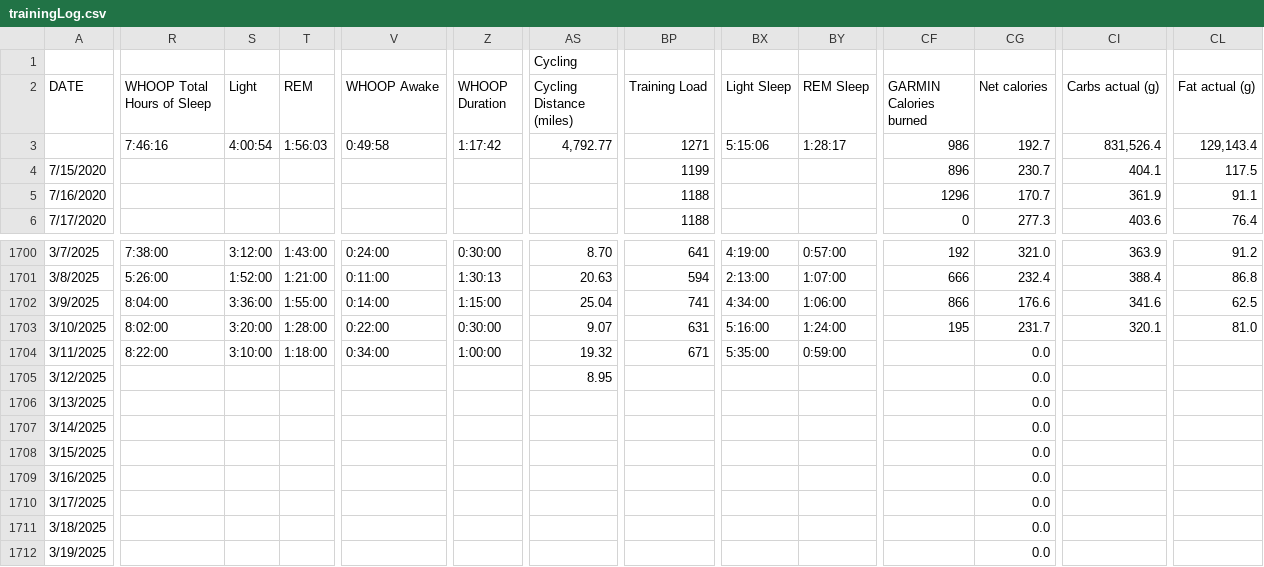
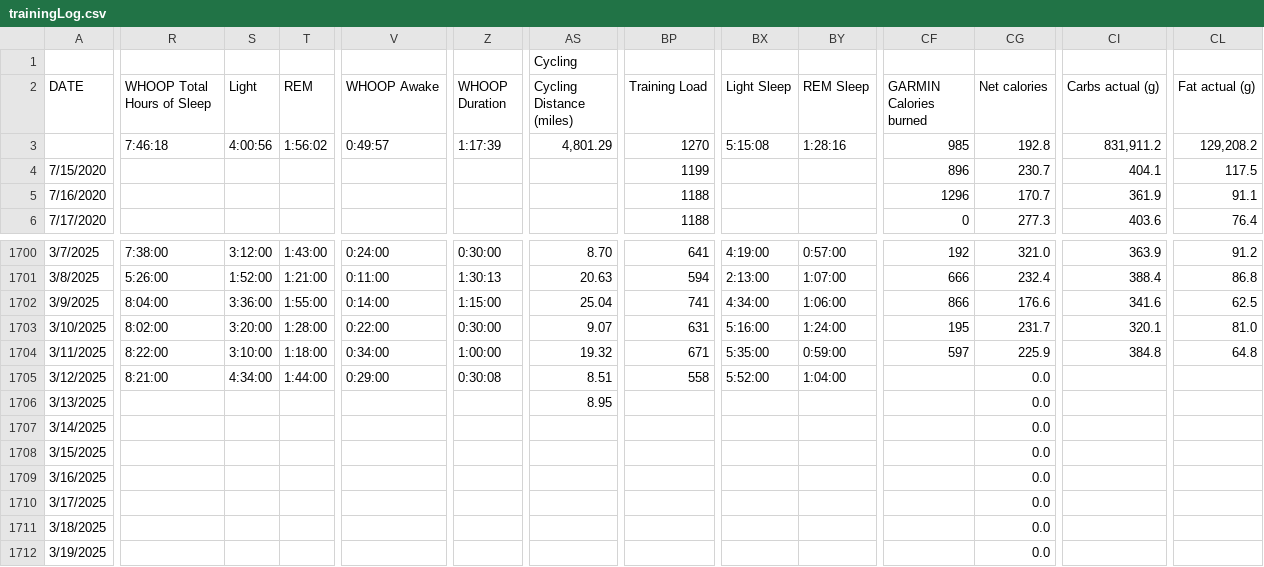
Before and after one commit to ptsouth97/traininglogWebserver, a CSV file: trainingLog.csv, drawn as a sheet; only a part is shown, gaps mark what is left out; the diff covers the shown part only; the diff names each change by its address in the sheet, - before the commit and + after, or states it on an @@ line.

```diff
--- a/trainingLog.csv
+++ b/trainingLog.csv
-R3 (WHOOP Total Hours of Sleep): 7:46:16
+R3 (WHOOP Total Hours of Sleep): 7:46:18
-S3 (Light): 4:00:54
+S3 (Light): 4:00:56
-T3 (REM): 1:56:03
+T3 (REM): 1:56:02
-V3 (WHOOP Awake): 0:49:58
+V3 (WHOOP Awake): 0:49:57
-Z3 (WHOOP Duration): 1:17:42
+Z3 (WHOOP Duration): 1:17:39
-AS3 (Cycling Distance (miles)): 4,792.77
+AS3 (Cycling Distance (miles)): 4,801.29
-BP3 (Training Load): 1271
+BP3 (Training Load): 1270
-BX3 (Light Sleep): 5:15:06
+BX3 (Light Sleep): 5:15:08
-BY3 (REM Sleep): 1:28:17
+BY3 (REM Sleep): 1:28:16
-CF3 (GARMIN Calories burned): 986
+CF3 (GARMIN Calories burned): 985
-CG3 (Net calories): 192.7
+CG3 (Net calories): 192.8
-CI3 (Carbs actual (g)): 831,526.4
+CI3 (Carbs actual (g)): 831,911.2
-CL3 (Fat actual (g)): 129,143.4
+CL3 (Fat actual (g)): 129,208.2
-CF1704 (GARMIN Calories burned): (empty)
+CF1704 (GARMIN Calories burned): 597
-CG1704 (Net calories): 0.0
+CG1704 (Net calories): 225.9
-CI1704 (Carbs actual (g)): (empty)
+CI1704 (Carbs actual (g)): 384.8
-CL1704 (Fat actual (g)): (empty)
+CL1704 (Fat actual (g)): 64.8
-R1705 (WHOOP Total Hours of Sleep): (empty)
+R1705 (WHOOP Total Hours of Sleep): 8:21:00
-S1705 (Light): (empty)
+S1705 (Light): 4:34:00
-T1705 (REM): (empty)
+T1705 (REM): 1:44:00
-V1705 (WHOOP Awake): (empty)
+V1705 (WHOOP Awake): 0:29:00
-Z1705 (WHOOP Duration): (empty)
+Z1705 (WHOOP Duration): 0:30:08
-AS1705 (Cycling Distance (miles)): 8.95
+AS1705 (Cycling Distance (miles)): 8.51
-BP1705 (Training Load): (empty)
+BP1705 (Training Load): 558
-BX1705 (Light Sleep): (empty)
+BX1705 (Light Sleep): 5:52:00
-BY1705 (REM Sleep): (empty)
+BY1705 (REM Sleep): 1:04:00
-AS1706 (Cycling Distance (miles)): (empty)
+AS1706 (Cycling Distance (miles)): 8.95
```
Also changed, not shown: 59 edited cells elsewhere in this file, 6 other files.
